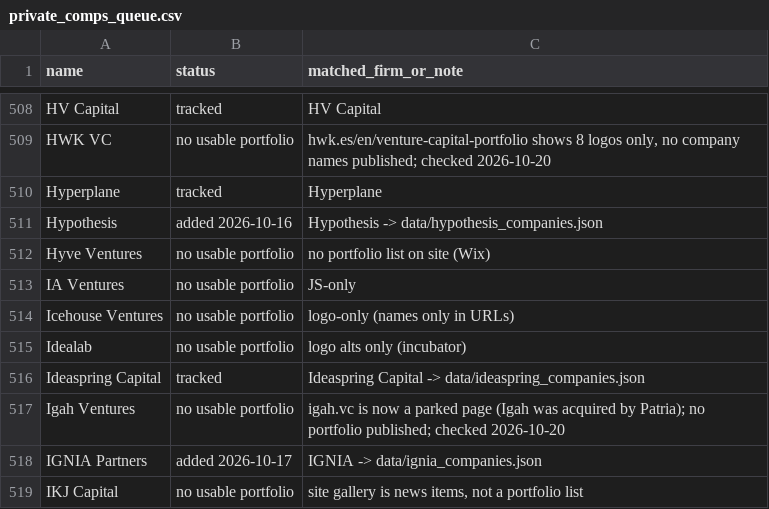
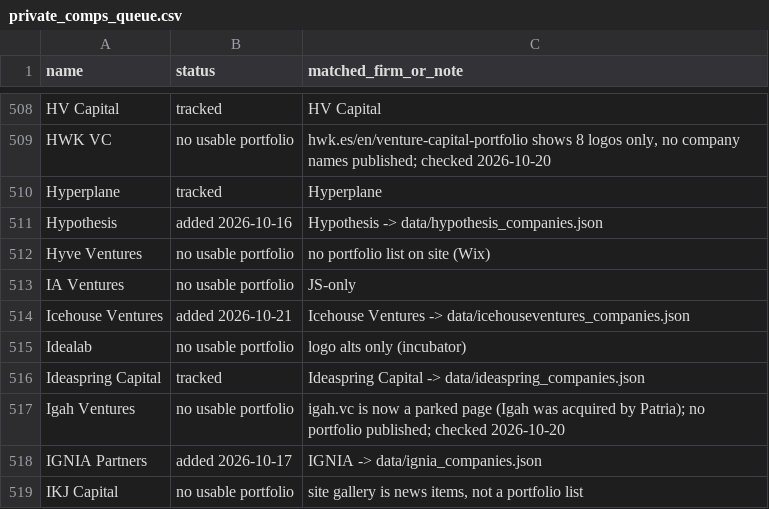
Before and after one commit to michaeleverywhere/vc-comp, a CSV file: data/private_comps_queue.csv, drawn as a sheet; only a part is shown, gaps mark what is left out.

Commit message:
Queue: mark Icehouse Ventures added (2026-10-21 Daily 20, part D)

```diff
--- a/data/private_comps_queue.csv
+++ b/data/private_comps_queue.csv
@@ -513,3 +513,3 @@ Hyve Ventures,no usable portfolio,no portfolio list on site (Wix)
 IA Ventures,no usable portfolio,JS-only
-Icehouse Ventures,no usable portfolio,logo-only (names only in URLs)
+Icehouse Ventures,added 2026-10-21,Icehouse Ventures -> data/icehouseventures_companies.json
 Idealab,no usable portfolio,logo alts only (incubator)
```
